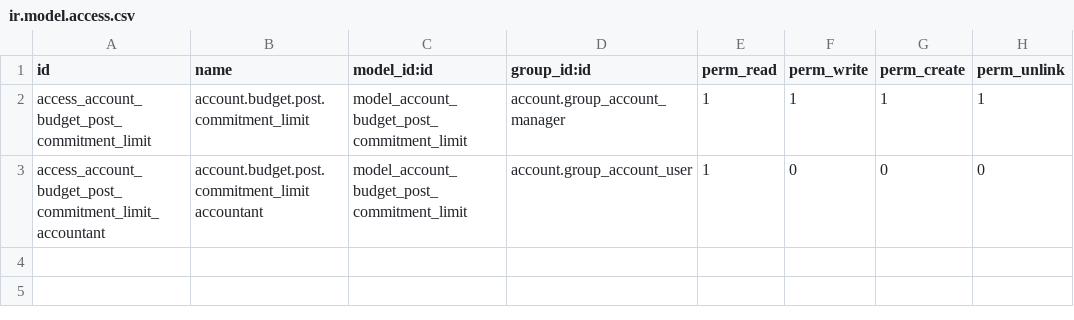
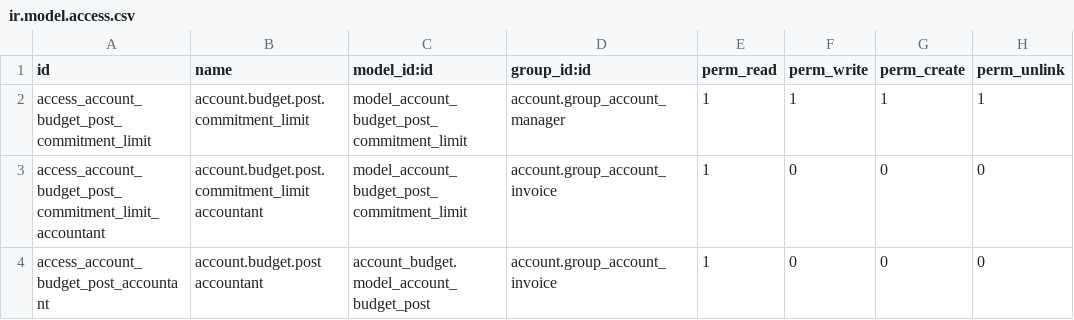
Before and after one commit to Smile-SA/odoo_addons, a CSV file: smile_account_budget_commitment/security/ir.model.access.csv, drawn as a sheet.

Commit message:
[FIX] Correct smile_*_commitment

```diff
--- a/smile_account_budget_commitment/security/ir.model.access.csv
+++ b/smile_account_budget_commitment/security/ir.model.access.csv
@@ -2,2 +2,3 @@ id,name,model_id:id,group_id:id,perm_read,perm_write,perm_create,perm_unlink
 access_account_budget_post_commitment_limit,account.budget.post.commitment_limit,model_account_budget_post_commitment_limit,account.group_account_manager,1,1,1,1
-access_account_budget_post_commitment_limit_accountant,account.budget.post.commitment_limit accountant,model_account_budget_post_commitment_limit,account.group_account_user,1,0,0,0
+access_account_budget_post_commitment_limit_accountant,account.budget.post.commitment_limit accountant,model_account_budget_post_commitment_limit,account.group_account_invoice,1,0,0,0
+access_account_budget_post_accountant,account.budget.post accountant,account_budget.model_account_budget_post,account.group_account_invoice,1,0,0,0
```
Also changed, not shown: 16 other files.
